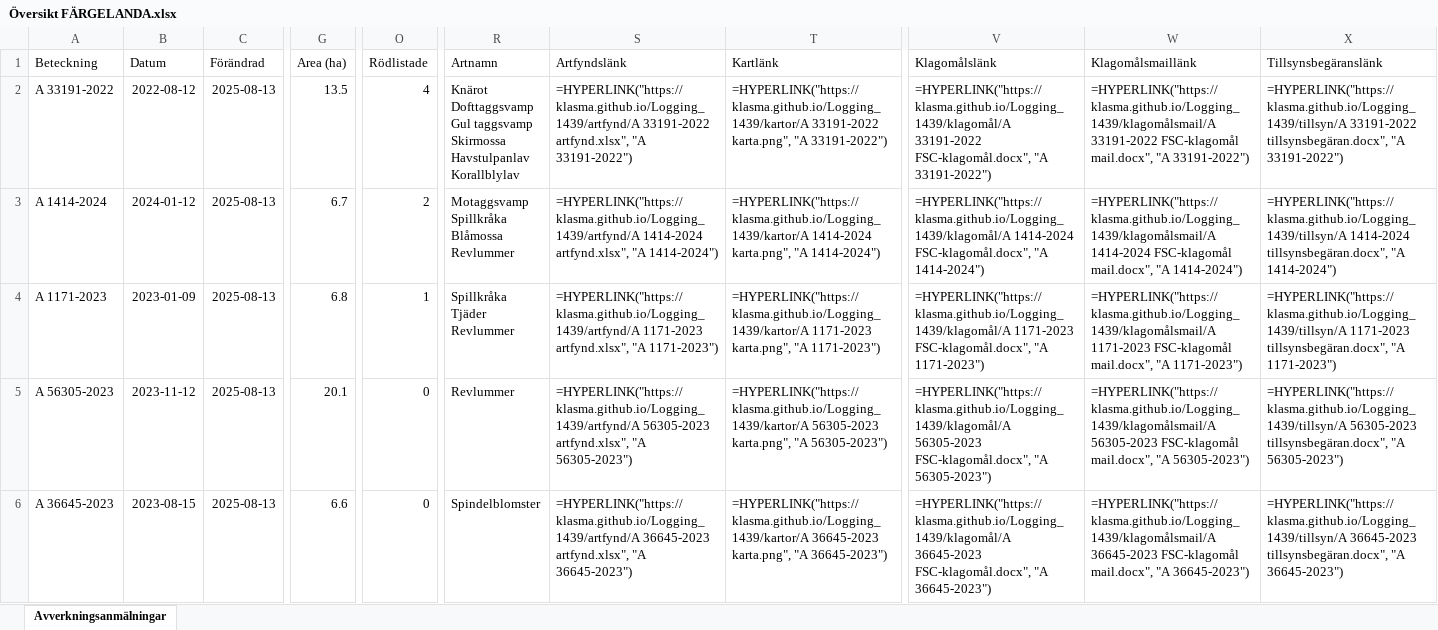
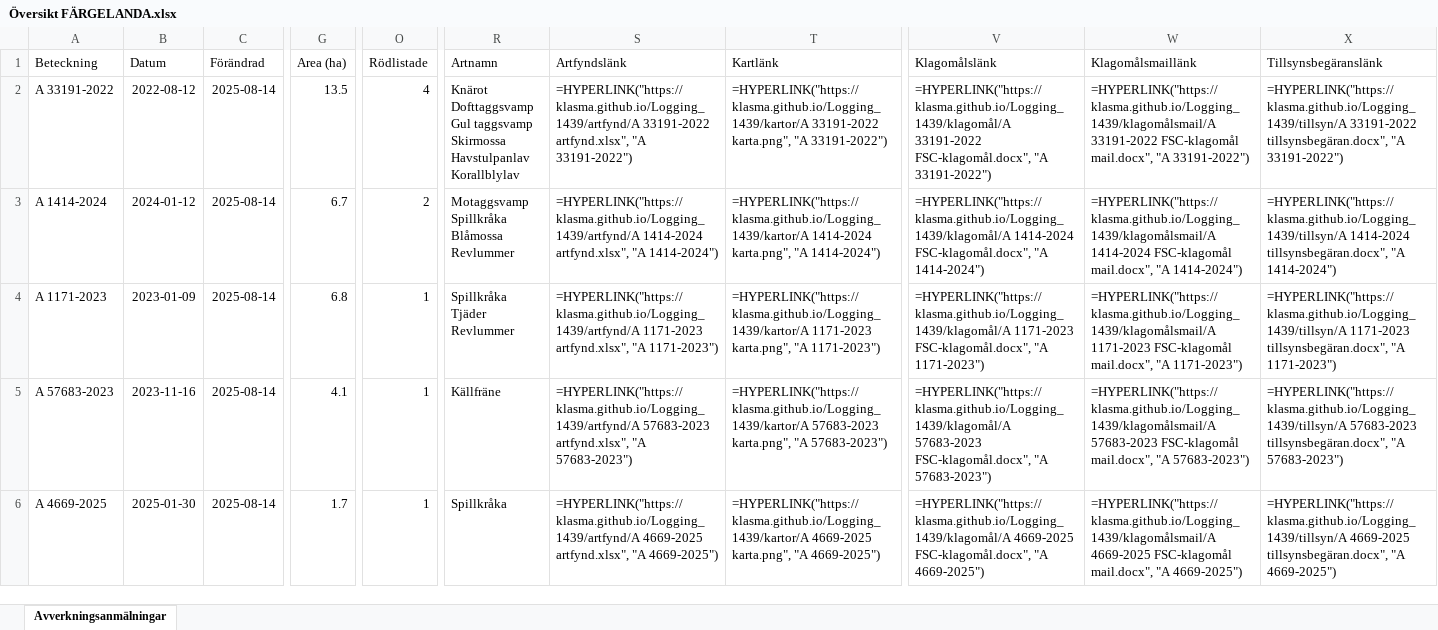
Before and after one commit to klasma/Logging_1439, an Excel workbook: Översikt FÄRGELANDA.xlsx, sheet Avverkningsanmälningar, drawn as a sheet; only a part is shown, gaps mark what is left out; values as stored, in another font and other column widths than the file's, no borders; formulas without a stored value are shown as written; the diff covers the shown part only; the diff names each change by its address in the sheet, - before the commit and + after, or states it on an @@ line.

```diff
--- a/Översikt FÄRGELANDA.xlsx (sheet Avverkningsanmälningar)
+++ b/Översikt FÄRGELANDA.xlsx (sheet Avverkningsanmälningar)
-C2:C6 (Förändrad): 2025-08-13
+C2:C6 (Förändrad): 2025-08-14
-A5 (Beteckning): A 56305-2023
+A5 (Beteckning): A 57683-2023
-B5 (Datum): 2023-11-12
+B5 (Datum): 2023-11-16
-G5 (Area (ha)): 20.1
+G5 (Area (ha)): 4.1
-O5:O6 (Rödlistade): 0
+O5:O6 (Rödlistade): 1
-R5 (Artnamn): Revlummer
+R5 (Artnamn): Källfräne
-S5 (Artfyndslänk): =HYPERLINK("https://klasma.github.io/Logging_1439/artfynd/A 56305-2023 artfynd.xlsx", "A 56305-2023")
+S5 (Artfyndslänk): =HYPERLINK("https://klasma.github.io/Logging_1439/artfynd/A 57683-2023 artfynd.xlsx", "A 57683-2023")
-T5 (Kartlänk): =HYPERLINK("https://klasma.github.io/Logging_1439/kartor/A 56305-2023 karta.png", "A 56305-2023")
+T5 (Kartlänk): =HYPERLINK("https://klasma.github.io/Logging_1439/kartor/A 57683-2023 karta.png", "A 57683-2023")
-V5 (Klagomålslänk): =HYPERLINK("https://klasma.github.io/Logging_1439/klagomål/A 56305-2023 FSC-klagomål.docx", "A 56305-2023")
+V5 (Klagomålslänk): =HYPERLINK("https://klasma.github.io/Logging_1439/klagomål/A 57683-2023 FSC-klagomål.docx", "A 57683-2023")
-W5 (Klagomålsmaillänk): =HYPERLINK("https://klasma.github.io/Logging_1439/klagomålsmail/A 56305-2023 FSC-klagomål mail.docx", "A 56305-2023")
+W5 (Klagomålsmaillänk): =HYPERLINK("https://klasma.github.io/Logging_1439/klagomålsmail/A 57683-2023 FSC-klagomål mail.docx", "A 57683-2023")
-X5 (Tillsynsbegäranslänk): =HYPERLINK("https://klasma.github.io/Logging_1439/tillsyn/A 56305-2023 tillsynsbegäran.docx", "A 56305-2023")
+X5 (Tillsynsbegäranslänk): =HYPERLINK("https://klasma.github.io/Logging_1439/tillsyn/A 57683-2023 tillsynsbegäran.docx", "A 57683-2023")
-A6 (Beteckning): A 36645-2023
+A6 (Beteckning): A 4669-2025
-B6 (Datum): 2023-08-15
+B6 (Datum): 2025-01-30
-G6 (Area (ha)): 6.6
+G6 (Area (ha)): 1.7
-R6 (Artnamn): Spindelblomster
+R6 (Artnamn): Spillkråka
-S6 (Artfyndslänk): =HYPERLINK("https://klasma.github.io/Logging_1439/artfynd/A 36645-2023 artfynd.xlsx", "A 36645-2023")
+S6 (Artfyndslänk): =HYPERLINK("https://klasma.github.io/Logging_1439/artfynd/A 4669-2025 artfynd.xlsx", "A 4669-2025")
-T6 (Kartlänk): =HYPERLINK("https://klasma.github.io/Logging_1439/kartor/A 36645-2023 karta.png", "A 36645-2023")
+T6 (Kartlänk): =HYPERLINK("https://klasma.github.io/Logging_1439/kartor/A 4669-2025 karta.png", "A 4669-2025")
-V6 (Klagomålslänk): =HYPERLINK("https://klasma.github.io/Logging_1439/klagomål/A 36645-2023 FSC-klagomål.docx", "A 36645-2023")
+V6 (Klagomålslänk): =HYPERLINK("https://klasma.github.io/Logging_1439/klagomål/A 4669-2025 FSC-klagomål.docx", "A 4669-2025")
-W6 (Klagomålsmaillänk): =HYPERLINK("https://klasma.github.io/Logging_1439/klagomålsmail/A 36645-2023 FSC-klagomål mail.docx", "A 36645-2023")
+W6 (Klagomålsmaillänk): =HYPERLINK("https://klasma.github.io/Logging_1439/klagomålsmail/A 4669-2025 FSC-klagomål mail.docx", "A 4669-2025")
-X6 (Tillsynsbegäranslänk): =HYPERLINK("https://klasma.github.io/Logging_1439/tillsyn/A 36645-2023 tillsynsbegäran.docx", "A 36645-2023")
+X6 (Tillsynsbegäranslänk): =HYPERLINK("https://klasma.github.io/Logging_1439/tillsyn/A 4669-2025 tillsynsbegäran.docx", "A 4669-2025")
```
Also changed, not shown: 1351 edited cells elsewhere in this sheet, artfynd/A 1414-2024 artfynd.xlsx, artfynd/A 4669-2025 artfynd.xlsx, 47 other files.
